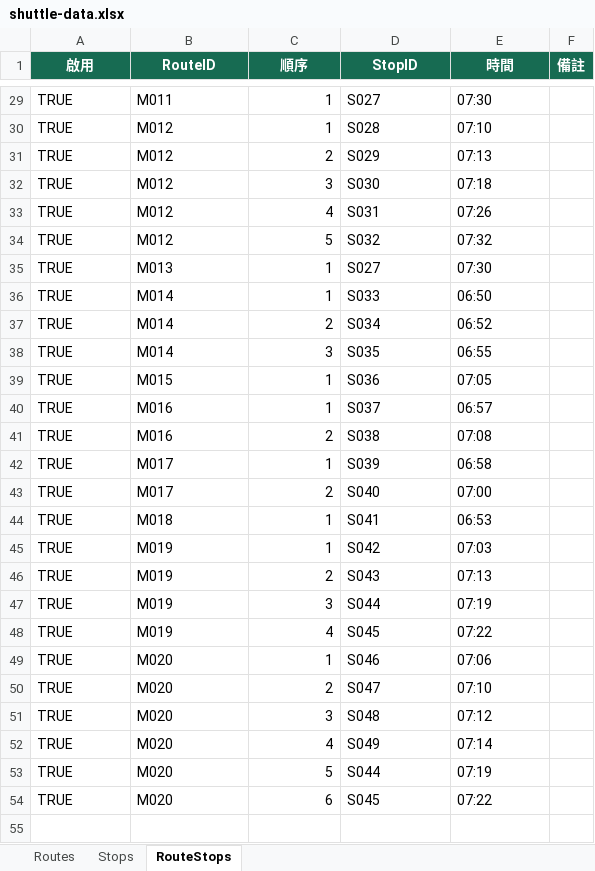
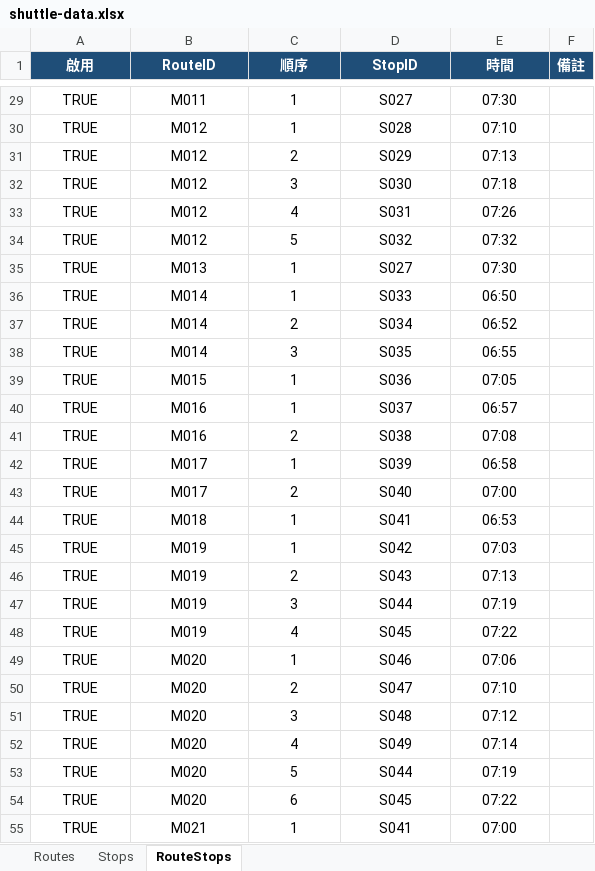
Before and after one commit to yunsheng0204/shuttle-map, an Excel workbook: data/shuttle-data.xlsx, sheet RouteStops, drawn as a sheet; only a part is shown, gaps mark what is left out; values as stored, in another font and other column widths than the file's, no borders; conditional formats and table styles not drawn; the diff covers the shown part only; the diff names each change by its address in the sheet, - before the commit and + after, or states it on an @@ line.

```diff
--- a/data/shuttle-data.xlsx (sheet RouteStops)
+++ b/data/shuttle-data.xlsx (sheet RouteStops)
-A1:F1 fill: #176B52
+A1:F1 fill: #1F4E78
-A29:B54 alignment: left
+A29:B54 alignment: center
-C29:C54 alignment: right
+C29:C54 alignment: center
-D29:E54 alignment: left
+D29:E54 alignment: center
+row 55: TRUE | M021 | 1 | S041 | 07:00
```
Also changed, not shown: 109 added rows and cell formats elsewhere in this sheet, sheet Stops, sheet Routes, 2 other files.
